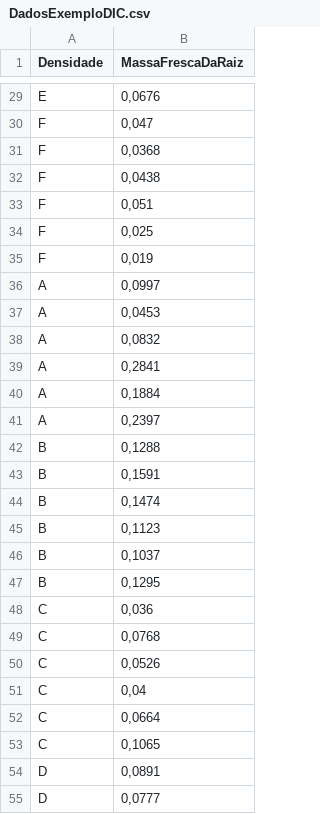
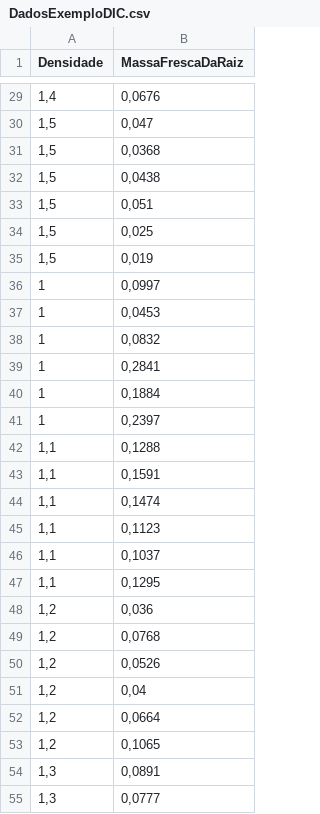
Before and after one commit to PabloChang/R, a CSV file: DIC/DadosExemploDIC.csv, drawn as a sheet; only a part is shown, gaps mark what is left out; the diff covers the shown part only; the diff names each change by its address in the sheet, - before the commit and + after, or states it on an @@ line.

```diff
--- a/DIC/DadosExemploDIC.csv
+++ b/DIC/DadosExemploDIC.csv
-A29 (Densidade): E
+A29 (Densidade): 1,4
-A30:A35 (Densidade): F
+A30:A35 (Densidade): 1,5
-A36:A41 (Densidade): A
+A36:A41 (Densidade): 1
-A42:A47 (Densidade): B
+A42:A47 (Densidade): 1,1
-A48:A53 (Densidade): C
+A48:A53 (Densidade): 1,2
-A54:A55 (Densidade): D
+A54:A55 (Densidade): 1,3
```
Also changed, not shown: 113 edited cells elsewhere in this file, 1 other file.
